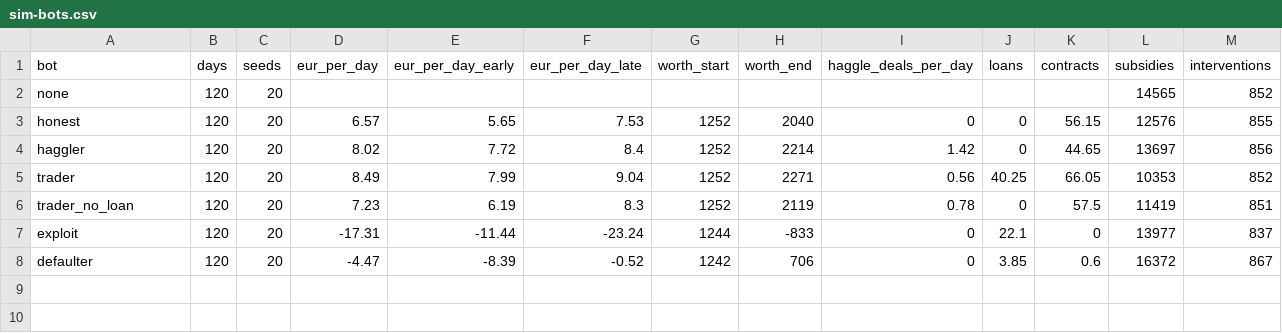
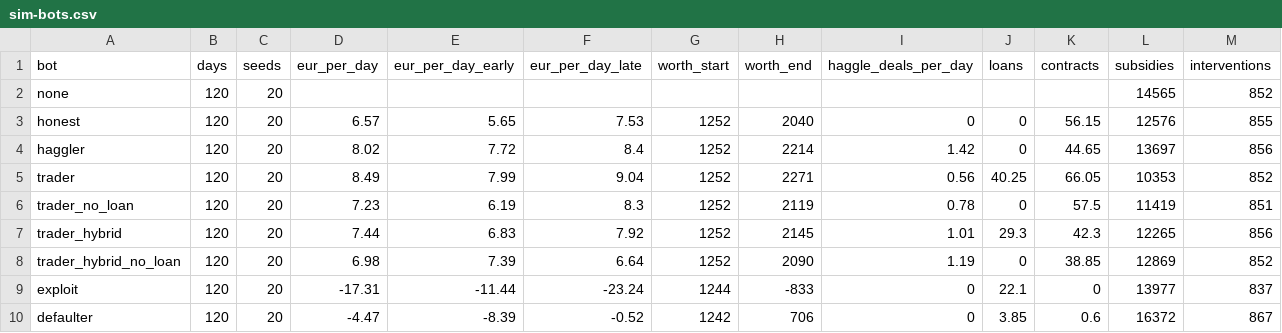
Before and after one commit to NicolasDabek/CommerceGame, a CSV file: reports/sim-bots.csv, drawn as a sheet; only a part is shown; rows hold the shown columns only; the diff names each change by its address in the sheet, - before the commit and + after, or states it on an @@ line.

Commit message:
GD passe 11 : visite des clients d'étal sauvegardée (graine, jour, visites restantes, clients du jour ; migration GD10), scénario trader hybride (crédit + étal) avec / sans crédit sur 20 graines appariées (scripts/hybridReport.mjs, reports/gd11-hybride.md), paiements PNJ contrôlés, vente d'étal informée (coût connu ou « inconnu », bénéfice net, quantité, expiration, confirmation de vente à perte, prélèvement sur l'annonce sans perte d'objet), branche « approvisionneur » aux rangs 3 / 4 (livraisons rentables, même récompense, une fois par palier), plafond anti-flip d'étal mesuré mais désactivé (conflit chiffré)

```diff
--- a/reports/sim-bots.csv
+++ b/reports/sim-bots.csv
+row 7: trader_hybrid | 120 | 20 | 7.44 | 6.83 | 7.92 | 1252 | 2145 | 1.01 | 29.3 | 42.3 | 12265 | 856
+row 8: trader_hybrid_no_loan | 120 | 20 | 6.98 | 7.39 | 6.64 | 1252 | 2090 | 1.19 | 0 | 38.85 | 12869 | 852
```
Also changed, not shown: 14 other files.
